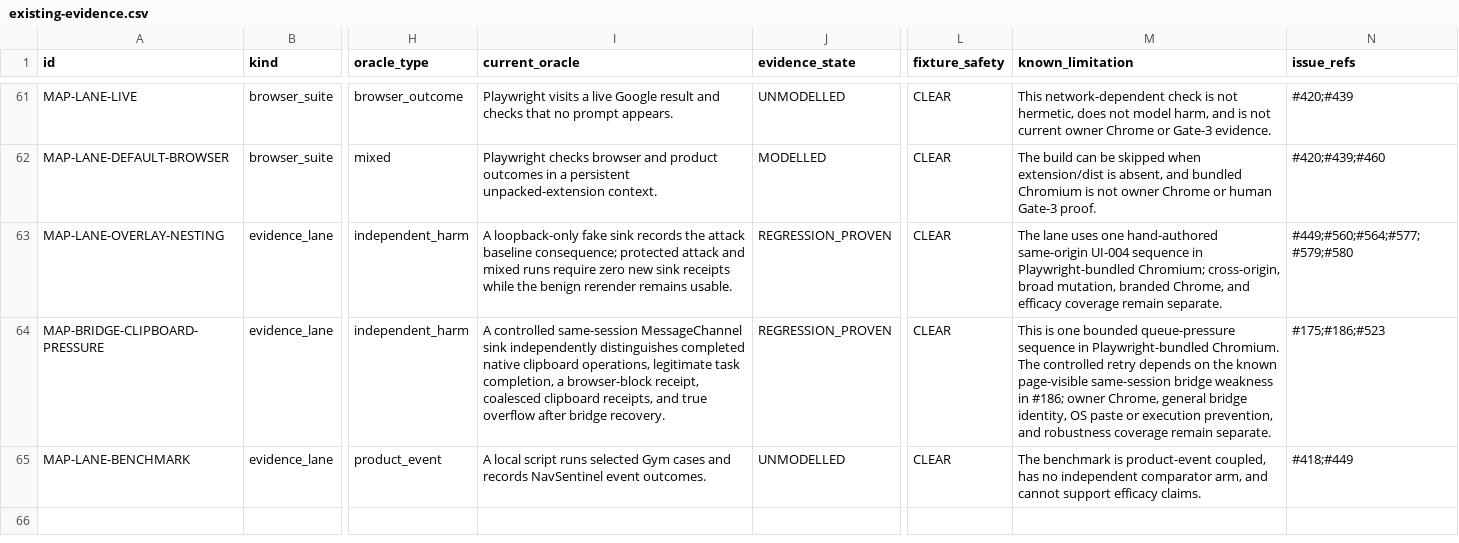
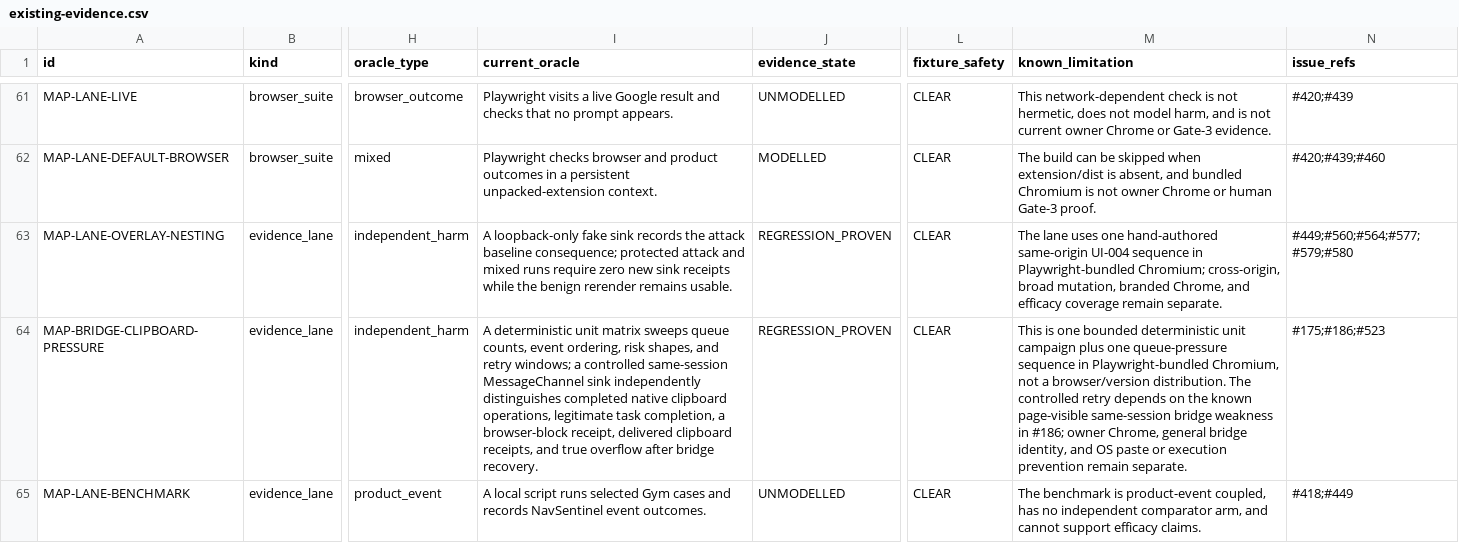
Before and after one commit to Chris0Jeky/NavSentinel, a CSV file: docs/security-program/generated/existing-evidence.csv, drawn as a sheet; only a part is shown, gaps mark what is left out; the diff names each change by its address in the sheet, - before the commit and + after, or states it on an @@ line.

Commit message:
docs: record queue mutation and owner gate

```diff
--- a/docs/security-program/generated/existing-evidence.csv
+++ b/docs/security-program/generated/existing-evidence.csv
-I64 (current_oracle): A controlled same-session MessageChannel sink independently distinguishes completed native clipboard operations, legitimate task completion, a browser-block receipt, coalesced clipboard receipts,…
+I64 (current_oracle): A deterministic unit matrix sweeps queue counts, event ordering, risk shapes, and retry windows; a controlled same-session MessageChannel sink independently distinguishes completed native clipboard operations, legitimate task completion, a browser-block receipt, delivered clipboard receipts,…
-M64 (known_limitation): …one bounded queue-pressure sequence in Playwright-bundled Chromium. The controlled retry depends on the known page-visible same-session bridge weakness in #186; owner Chrome, general bridge identity, OS paste or execution prevention, and robustness coverage remain separate.
+M64 (known_limitation): …one bounded deterministic unit campaign plus one queue-pressure sequence in Playwright-bundled Chromium, not a browser/version distribution. The controlled retry depends on the known page-visible same-session bridge weakness in #186; owner Chrome, general bridge identity, and OS paste or execution prevention remain separate.
```
Also changed, not shown: 6 other files.
